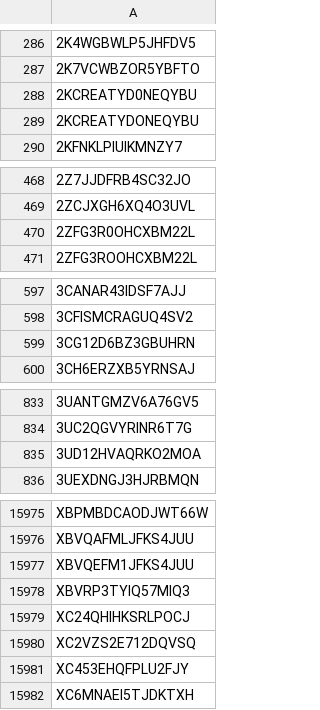
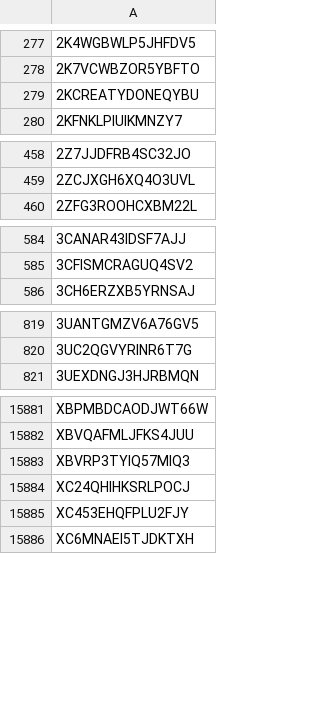
Before and after one commit to citp/anomalous-tor-keys, a CSV file: code/itos/onion-services.csv, drawn as a sheet; only a part is shown, gaps mark what is left out; the diff covers the shown part only; the diff names each change by its address in the sheet, - before the commit and + after, or states it on an @@ line.

```diff
--- a/code/itos/onion-services.csv
+++ b/code/itos/onion-services.csv
-row 288: 2KCREATYD0NEQYBU
-row 470: 2ZFG3R0OHCXBM22L
-row 599: 3CG12D6BZ3GBUHRN
-row 835: 3UD12HVAQRKO2MOA
-row 15977: XBVQEFM1JFKS4JUU
-row 15980: XC2VZS2E712DQVSQ
```
Also changed, not shown: 98 removed rows elsewhere in this file.
